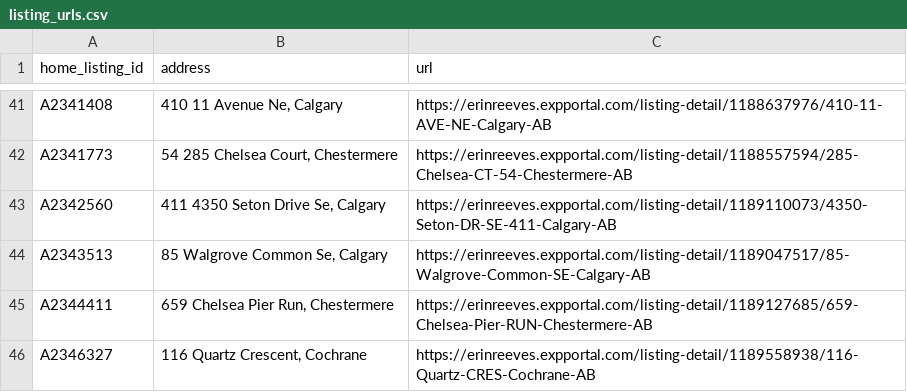
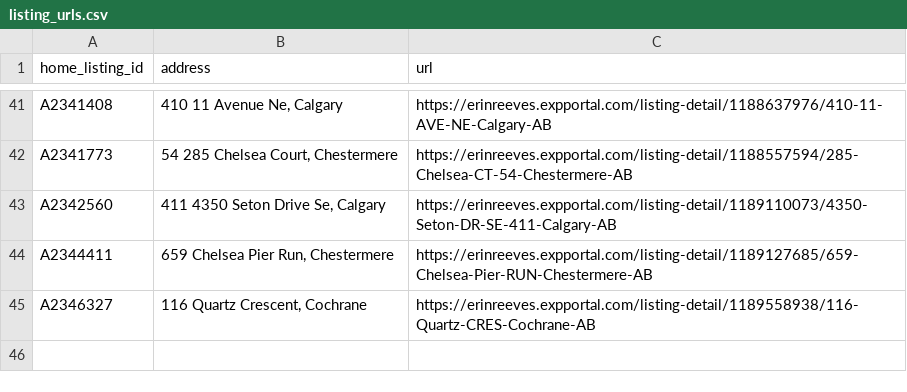
Before and after one commit to navigatormm/reeves-listings-feed, a CSV file: listing_urls.csv, drawn as a sheet; only a part is shown, gaps mark what is left out; the diff names each change by its address in the sheet, - before the commit and + after, or states it on an @@ line.

```diff
--- a/listing_urls.csv
+++ b/listing_urls.csv
-row 44: A2343513 | 85 Walgrove Common Se, Calgary | https://erinreeves.expportal.com/listing-detail/1189047517/85-Walgrove-Common-SE-Calgary-AB
```
Also changed, not shown: feed.csv.
